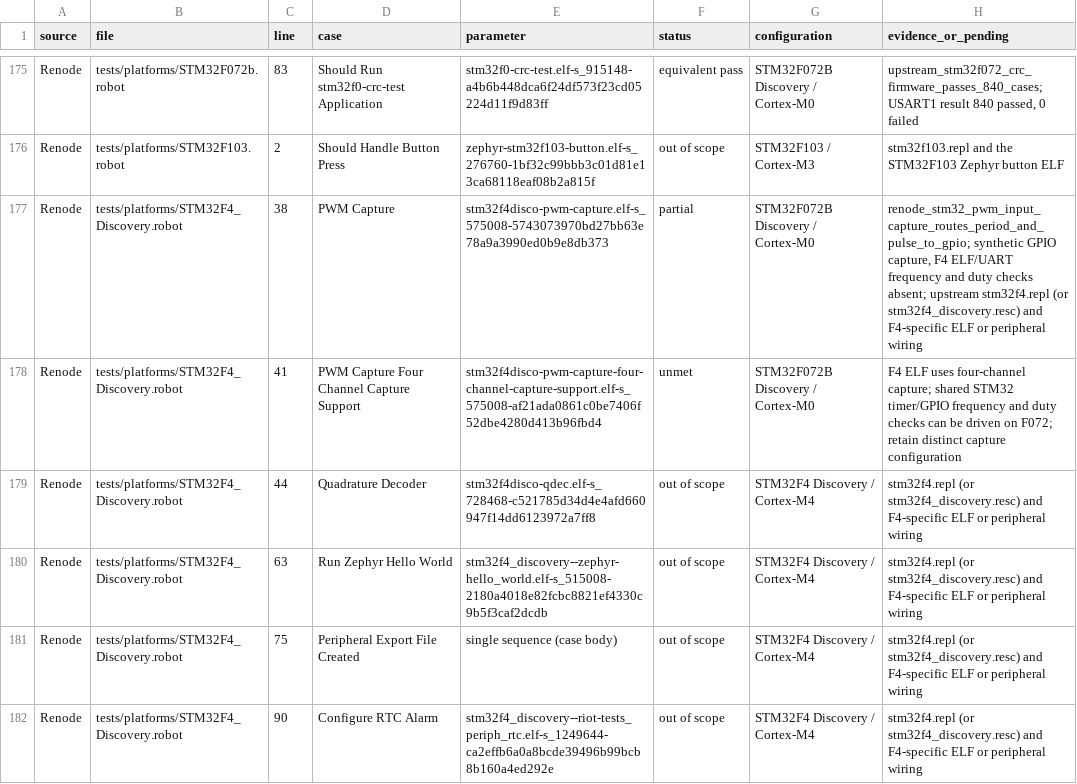
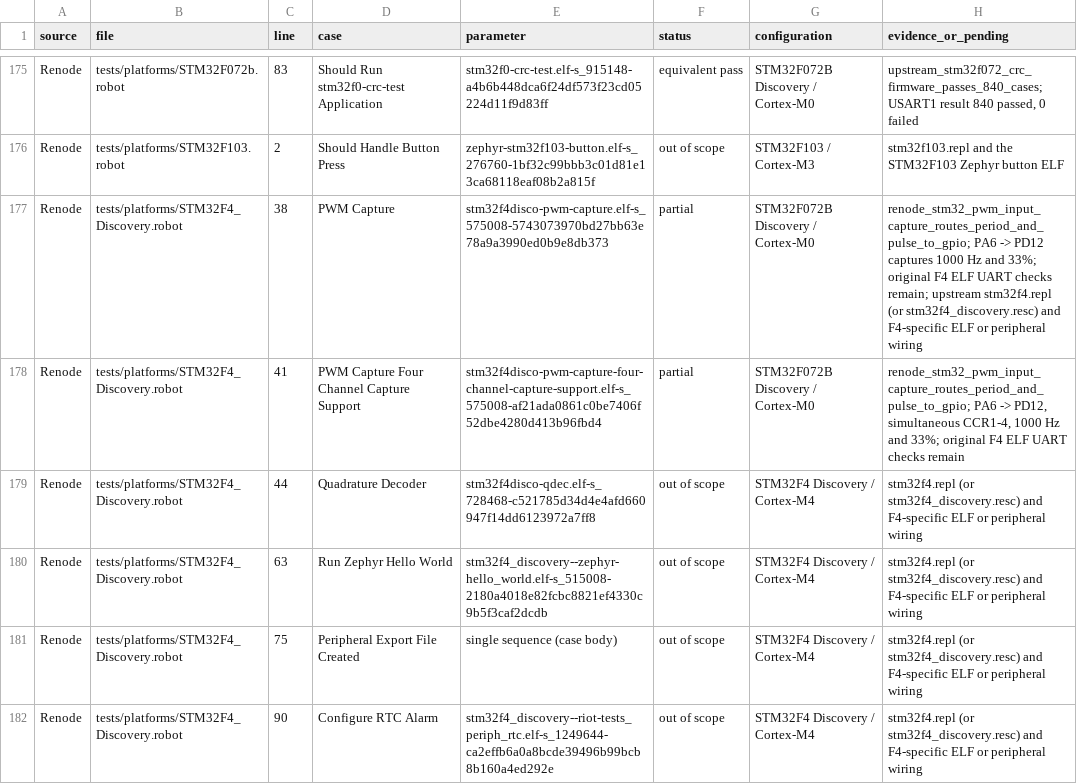
Before and after one commit to Koukyosyumei/penv, a TSV file: docs/arm-upstream-cases.tsv, drawn as a sheet; only a part is shown, gaps mark what is left out.

Commit message:
Route STM32 PWM between GPIO ports for input capture

```diff
--- a/docs/arm-upstream-cases.tsv
+++ b/docs/arm-upstream-cases.tsv
@@ -176,4 +176,4 @@ Renode	tests/platforms/STM32F072b.robot	83	Should Run stm32f0-crc-test Applicati
 Renode	tests/platforms/STM32F103.robot	2	Should Handle Button Press	zephyr-stm32f103-button.elf-s_276760-1bf32c99bbb3c01d81e13ca68118eaf08b2a815f	out of scope	STM32F103 / Cortex-M3	stm32f103.repl and the STM32F103 Zephyr button ELF
-Renode	tests/platforms/STM32F4_Discovery.robot	38	PWM Capture	stm32f4disco-pwm-capture.elf-s_575008-5743073970bd27bb63e78a9a3990ed0b9e8db373	partial	STM32F072B Discovery / Cortex-M0	renode_stm32_pwm_input_capture_routes_period_and_pulse_to_gpio; synthetic GPIO capture, F4 ELF/UART frequency and duty checks absent; upstream stm32f4.repl (or stm32f4_discovery.resc) and F4-specific ELF or peripheral wiring
-Renode	tests/platforms/STM32F4_Discovery.robot	41	PWM Capture Four Channel Capture Support	stm32f4disco-pwm-capture-four-channel-capture-support.elf-s_575008-af21ada0861c0be7406f52dbe4280d413b96fbd4	unmet	STM32F072B Discovery / Cortex-M0	F4 ELF uses four-channel capture; shared STM32 timer/GPIO frequency and duty checks can be driven on F072; retain distinct capture configuration
+Renode	tests/platforms/STM32F4_Discovery.robot	38	PWM Capture	stm32f4disco-pwm-capture.elf-s_575008-5743073970bd27bb63e78a9a3990ed0b9e8db373	partial	STM32F072B Discovery / Cortex-M0	renode_stm32_pwm_input_capture_routes_period_and_pulse_to_gpio; PA6 -> PD12 captures 1000 Hz and 33%; original F4 ELF UART checks remain; upstream stm32f4.repl (or stm32f4_discovery.resc) and F4-specific ELF or peripheral wiring
+Renode	tests/platforms/STM32F4_Discovery.robot	41	PWM Capture Four Channel Capture Support	stm32f4disco-pwm-capture-four-channel-capture-support.elf-s_575008-af21ada0861c0be7406f52dbe4280d413b96fbd4	partial	STM32F072B Discovery / Cortex-M0	renode_stm32_pwm_input_capture_routes_period_and_pulse_to_gpio; PA6 -> PD12, simultaneous CCR1-4, 1000 Hz and 33%; original F4 ELF UART checks remain
 Renode	tests/platforms/STM32F4_Discovery.robot	44	Quadrature Decoder	stm32f4disco-qdec.elf-s_728468-c521785d34d4e4afd660947f14dd6123972a7ff8	out of scope	STM32F4 Discovery / Cortex-M4	stm32f4.repl (or stm32f4_discovery.resc) and F4-specific ELF or peripheral wiring
```
Also changed, not shown: 5 other files.
